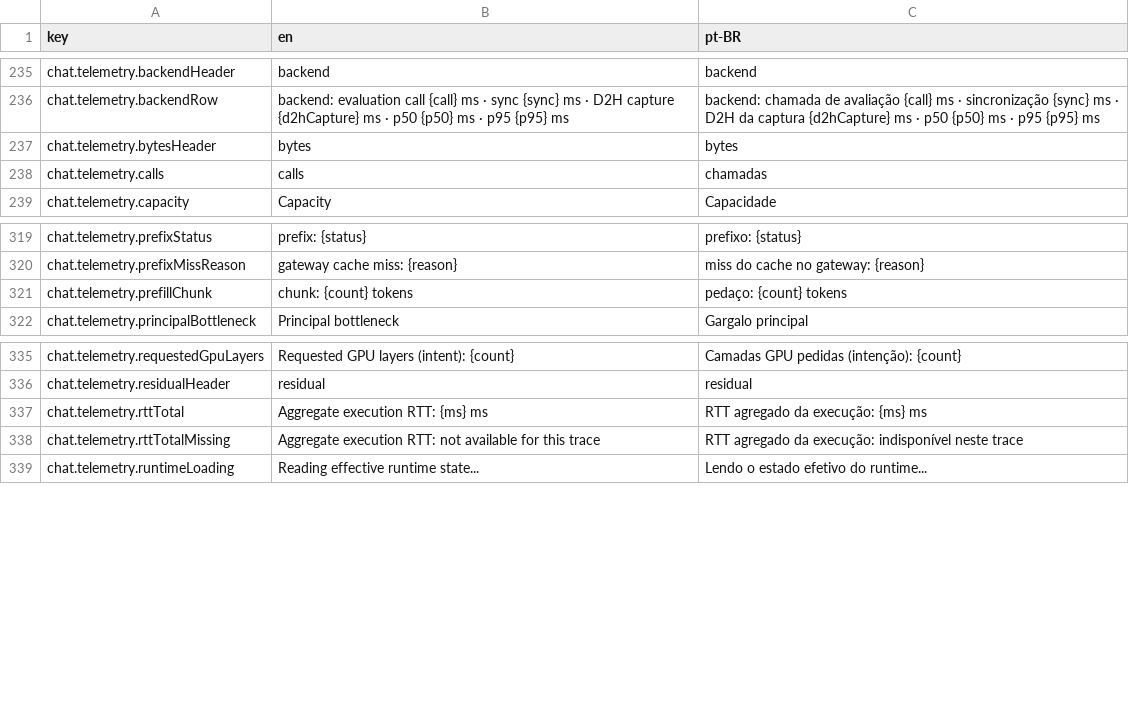
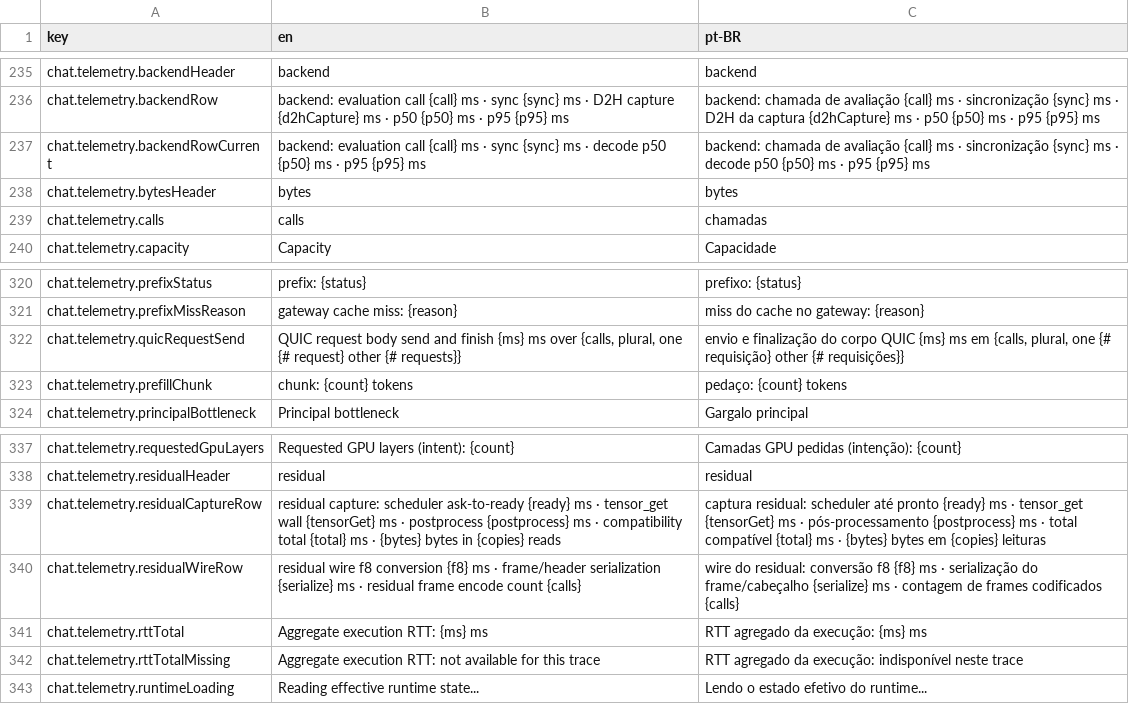
Before and after one commit to pieceofmindcloud/pom, a CSV file: apps/frontend/src/i18n/messages.csv, drawn as a sheet; only a part is shown, gaps mark what is left out.

Commit message:
Instrument residual capture and QUIC send timing

```diff
--- a/apps/frontend/src/i18n/messages.csv
+++ b/apps/frontend/src/i18n/messages.csv
@@ -236,2 +236,3 @@ chat.telemetry.backendHeader,backend,backend
 chat.telemetry.backendRow,backend: evaluation call {call} ms · sync {sync} ms · D2H capture {d2hCapture} ms · p50 {p50} ms · p95 {p95} ms,backend: chamada de avaliação {call} ms · sincronização {sync} ms · D2H da captura {d2hCapture} ms · p50 {p50} ms · p95 {p95} ms
+chat.telemetry.backendRowCurrent,backend: evaluation call {call} ms · sync {sync} ms · decode p50 {p50} ms · p95 {p95} ms,backend: chamada de avaliação {call} ms · sincronização {sync} ms · decode p50 {p50} ms · p95 {p95} ms
 chat.telemetry.bytesHeader,bytes,bytes
@@ -320,2 +321,3 @@ chat.telemetry.prefixStatus,prefix: {status},prefixo: {status}
 chat.telemetry.prefixMissReason,gateway cache miss: {reason},miss do cache no gateway: {reason}
+chat.telemetry.quicRequestSend,"QUIC request body send and finish {ms} ms over {calls, plural, one {# request} other {# requests}}","envio e finalização do corpo QUIC {ms} ms em {calls, plural, one {# requisição} other {# requisições}}"
 chat.telemetry.prefillChunk,chunk: {count} tokens,pedaço: {count} tokens
@@ -336,2 +338,4 @@ chat.telemetry.requestedGpuLayers,Requested GPU layers (intent): {count},Camadas
 chat.telemetry.residualHeader,residual,residual
+chat.telemetry.residualCaptureRow,residual capture: scheduler ask-to-ready {ready} ms · tensor_get wall {tensorGet} ms · postprocess {postprocess} ms · compatibility total {total} ms · {bytes} bytes in {copies} reads,captura residual: scheduler até pronto {ready} ms · tensor_get {tensorGet} ms · pós-processamento {postprocess} ms · total compatível {total} ms · {bytes} bytes em {copies} leituras
+chat.telemetry.residualWireRow,residual wire f8 conversion {f8} ms · frame/header serialization {serialize} ms · residual frame encode count {calls},wire do residual: conversão f8 {f8} ms · serialização do frame/cabeçalho {serialize} ms · contagem de frames codificados {calls}
 chat.telemetry.rttTotal,Aggregate execution RTT: {ms} ms,RTT agregado da execução: {ms} ms
```
Also changed, not shown: 22 other files.
